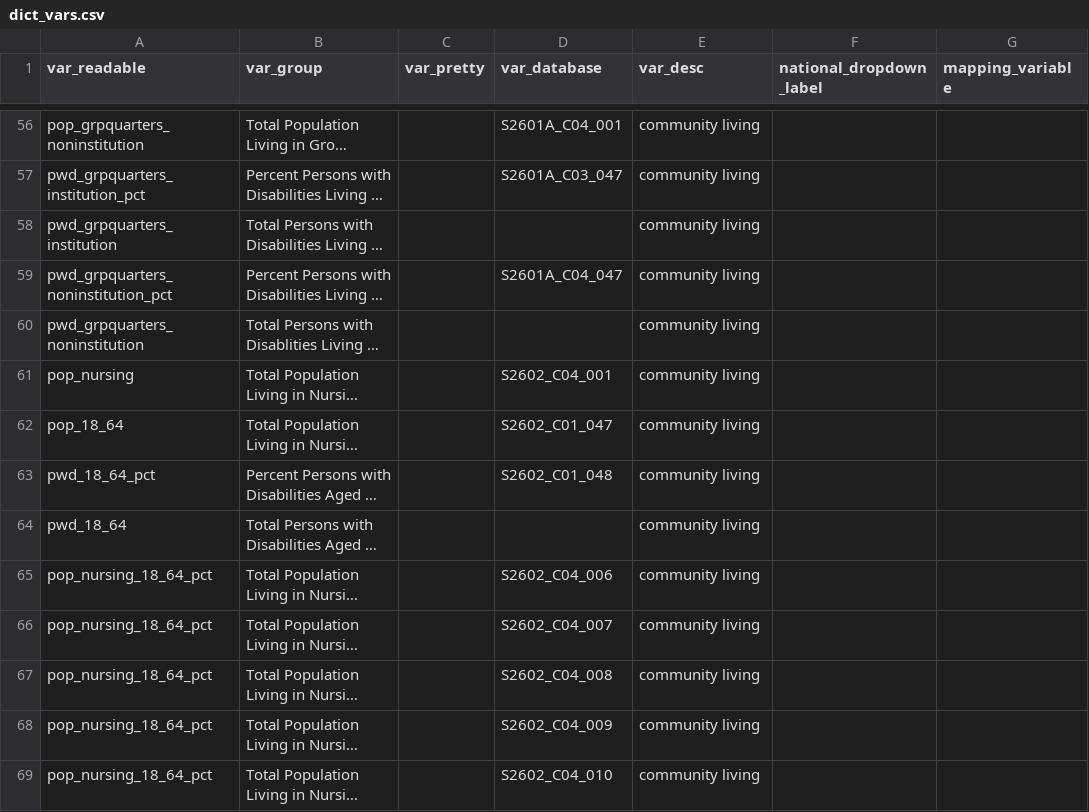
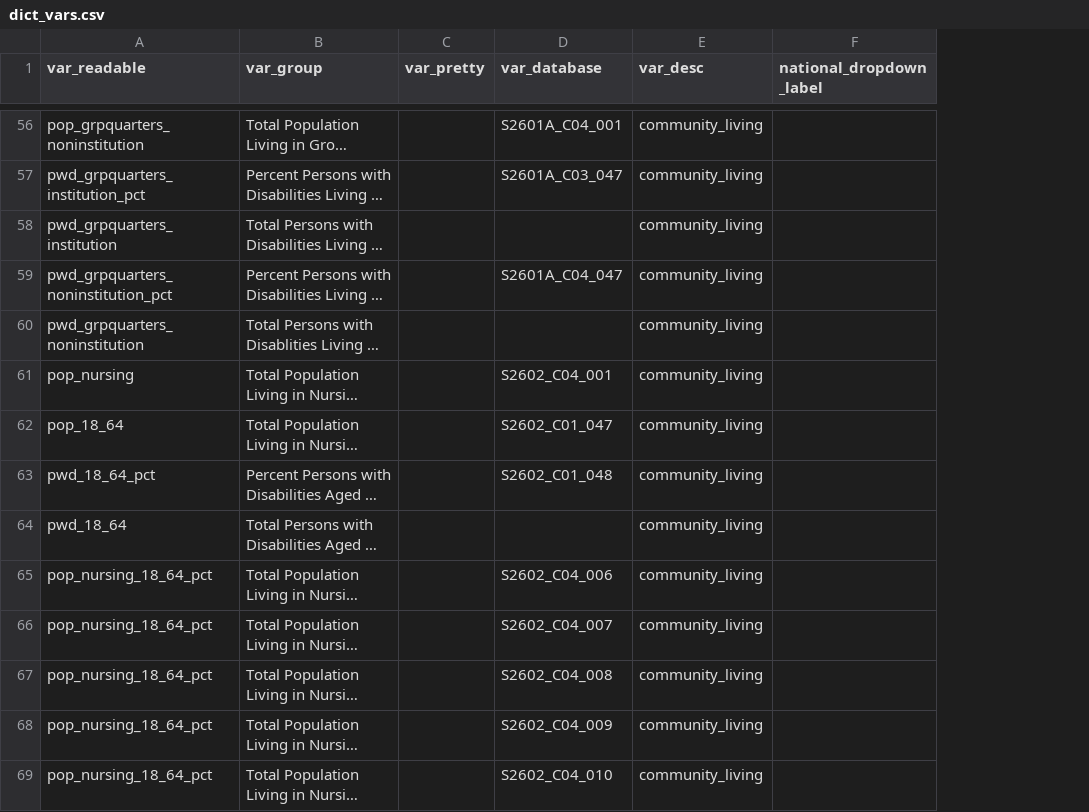
Before and after one commit to ada-parc/ADA-PARC-Website-Design, a CSV file: dictionaries/dict_vars.csv, drawn as a sheet; only a part is shown, gaps mark what is left out; long unchanged cells end in …; the diff covers the shown part only; the diff names each change by its address in the sheet, - before the commit and + after, or states it on an @@ line.

```diff
--- a/dictionaries/dict_vars.csv
+++ b/dictionaries/dict_vars.csv
-column G (mapping_variable), empty
-E56:E69 (var_desc): community living
+E56:E69 (var_desc): community_living
```
Also changed, not shown: 139 edited cells elsewhere in this file, 2 other files.
